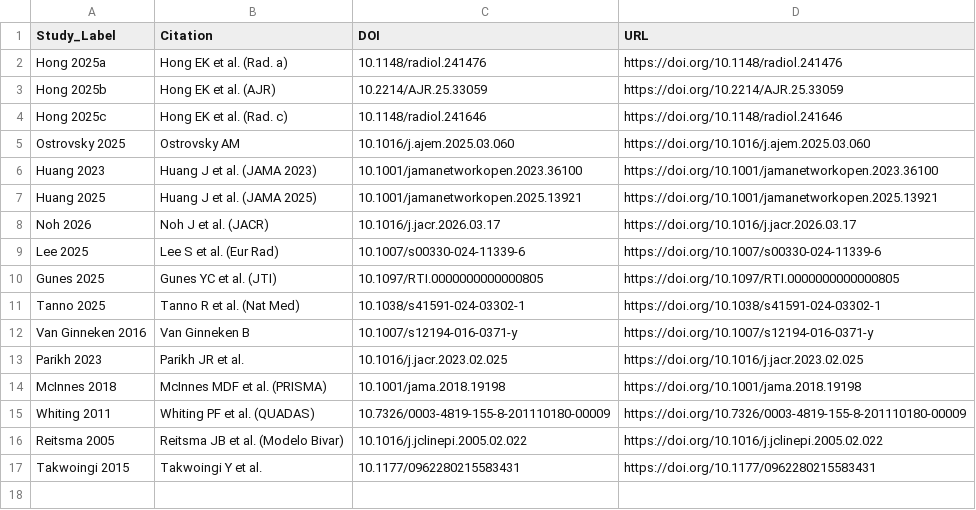
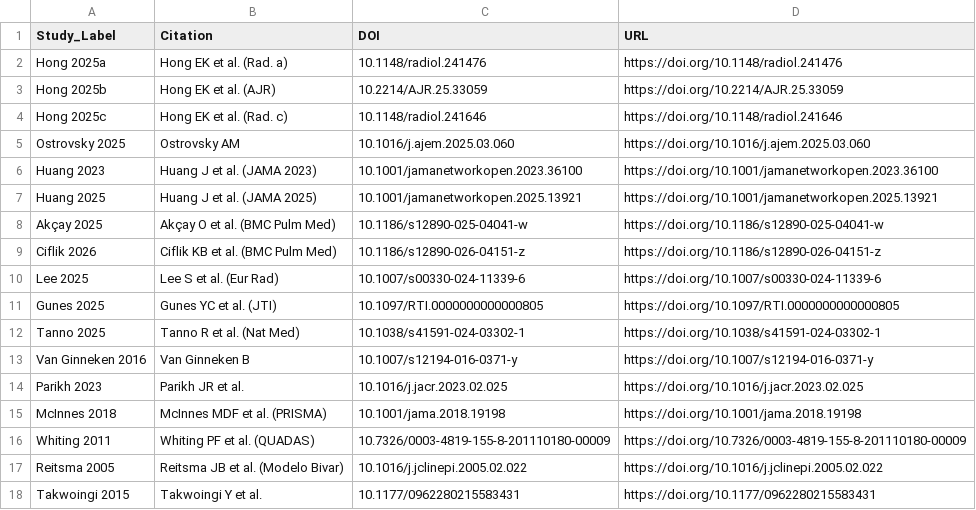
Before and after one commit to Borghi2000/metaanalysis, a CSV file: data/references_audited.csv, drawn as a sheet; removed rows and columns are numbered as before the commit, all else as after; the diff names each change by its address in the sheet, - before the commit and + after, or states it on an @@ line.

```diff
--- a/data/references_audited.csv
+++ b/data/references_audited.csv
-row 8: Noh 2026 | Noh J et al. (JACR) | 10.1016/j.jacr.2026.03.17 | https://doi.org/10.1016/j.jacr.2026.03.17
+row 8: Akçay 2025 | Akçay O et al. (BMC Pulm Med) | 10.1186/s12890-025-04041-w | https://doi.org/10.1186/s12890-025-04041-w
+row 9: Ciflik 2026 | Ciflik KB et al. (BMC Pulm Med) | 10.1186/s12890-026-04151-z | https://doi.org/10.1186/s12890-026-04151-z
```
Also changed, not shown: data/master_audit.csv, data/raw_extracted.csv, 45 other files.
